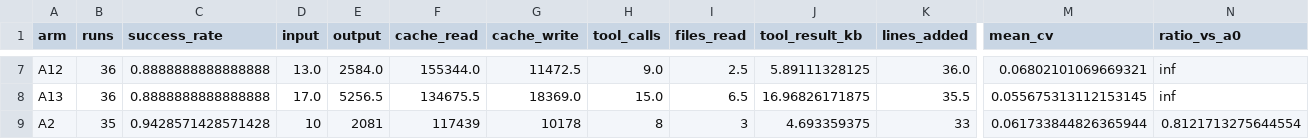
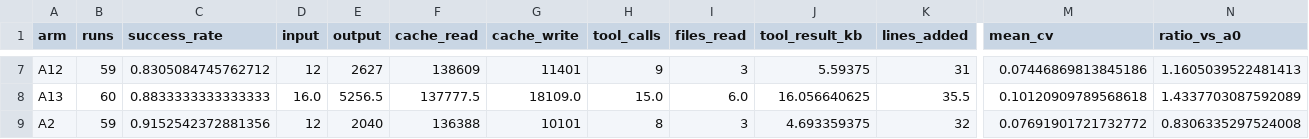
Before and after one commit to computer347/Token-Saver, a CSV file: results/summary_small.csv, drawn as a sheet; only a part is shown, gaps mark what is left out; the diff covers the shown part only; the diff names each change by its address in the sheet, - before the commit and + after, or states it on an @@ line.

```diff
--- a/results/summary_small.csv
+++ b/results/summary_small.csv
-B7 (runs): 36
+B7 (runs): 59
-C7 (success_rate): 0.8888888888888888
+C7 (success_rate): 0.8305084745762712
-D7 (input): 13.0
+D7 (input): 12
-E7 (output): 2584.0
+E7 (output): 2627
-F7 (cache_read): 155344.0
+F7 (cache_read): 138609
-G7 (cache_write): 11472.5
+G7 (cache_write): 11401
-H7 (tool_calls): 9.0
+H7 (tool_calls): 9
-I7 (files_read): 2.5
+I7 (files_read): 3
-J7 (tool_result_kb): 5.89111328125
+J7 (tool_result_kb): 5.59375
-K7 (lines_added): 36.0
+K7 (lines_added): 31
-M7 (mean_cv): 0.06802101069669321
+M7 (mean_cv): 0.07446869813845186
-N7 (ratio_vs_a0): inf
+N7 (ratio_vs_a0): 1.1605039522481413
-B8 (runs): 36
+B8 (runs): 60
-C8 (success_rate): 0.8888888888888888
+C8 (success_rate): 0.8833333333333333
-D8 (input): 17.0
+D8 (input): 16.0
-F8 (cache_read): 134675.5
+F8 (cache_read): 137777.5
-G8 (cache_write): 18369.0
+G8 (cache_write): 18109.0
-I8 (files_read): 6.5
+I8 (files_read): 6.0
-J8 (tool_result_kb): 16.96826171875
+J8 (tool_result_kb): 16.056640625
-M8 (mean_cv): 0.055675313112153145
+M8 (mean_cv): 0.10120909789568618
-N8 (ratio_vs_a0): inf
+N8 (ratio_vs_a0): 1.4337703087592089
-B9 (runs): 35
+B9 (runs): 59
-C9 (success_rate): 0.9428571428571428
+C9 (success_rate): 0.9152542372881356
-D9 (input): 10
+D9 (input): 12
-E9 (output): 2081
+E9 (output): 2040
-F9 (cache_read): 117439
+F9 (cache_read): 136388
-G9 (cache_write): 10178
+G9 (cache_write): 10101
-K9 (lines_added): 33
+K9 (lines_added): 32
-M9 (mean_cv): 0.061733844826365944
+M9 (mean_cv): 0.07691901721732772
-N9 (ratio_vs_a0): 0.8121713275644554
+N9 (ratio_vs_a0): 0.8306335297524008
```
Also changed, not shown: 167 edited cells elsewhere in this file, 6 other files.
